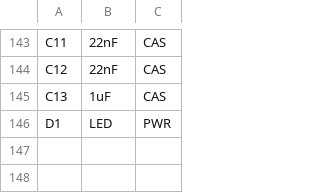
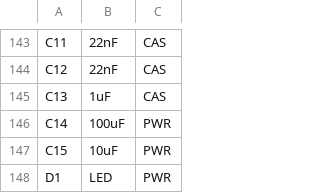
Before and after one commit to artemisamsx/artemisa, a CSV file: hardware/artemisa/components.csv, drawn as a sheet; only a part is shown, gaps mark what is left out.

Commit message:
Add missing components to the list

```diff
--- a/hardware/artemisa/components.csv
+++ b/hardware/artemisa/components.csv
@@ -145,2 +145,4 @@ C12,22nF,CAS
 C13,1uF,CAS
+C14,100uF,PWR
+C15,10uF,PWR
 D1,LED,PWR
```
